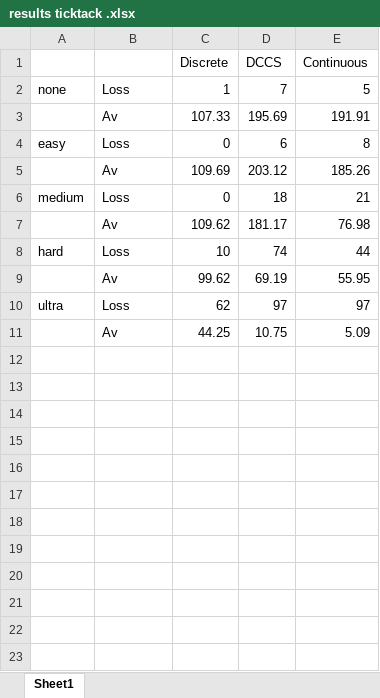
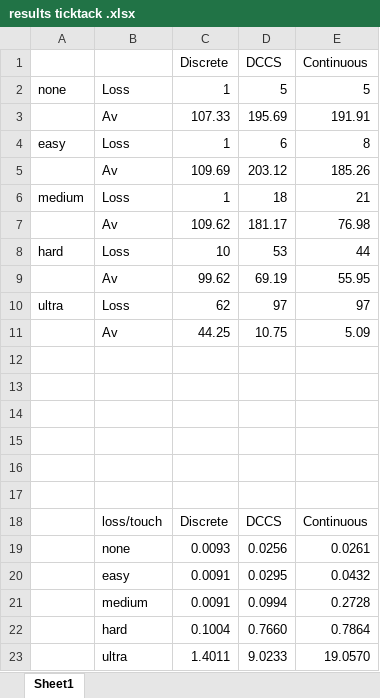
Before and after one commit to AKyrl/MThesis-Foosball, an Excel workbook: docs/results ticktack .xlsx, sheet Sheet1, drawn as a sheet; values as stored, in another font and other column widths than the file's, no borders; charts and pictures not drawn; the diff names each change by its address in the sheet, - before the commit and + after, or states it on an @@ line.

```diff
--- a/docs/results ticktack .xlsx (sheet Sheet1)
+++ b/docs/results ticktack .xlsx (sheet Sheet1)
-D2 (DCCS): 7
+D2 (DCCS): 5
-C4 (Discrete): 0
+C4 (Discrete): 1
-C6 (Discrete): 0
+C6 (Discrete): 1
-D8 (DCCS): 74
+D8 (DCCS): 53
+row 12: (empty)
+row 13: (empty)
+row 14: (empty)
+row 15: (empty)
+row 16: (empty)
+row 17: (empty)
+row 18:  | loss/touch | Discrete | DCCS | Continuous
+row 19:  | none | 0.0093 | 0.0256 | 0.0261
+row 20:  | easy | 0.0091 | 0.0295 | 0.0432
+row 21:  | medium | 0.0091 | 0.0994 | 0.2728
+row 22:  | hard | 0.1004 | 0.7660 | 0.7864
+row 23:  | ultra | 1.4011 | 9.0233 | 19.0570
```
Also changed, not shown: charts or pictures, docs/results FP.xlsx, 46 other files.
